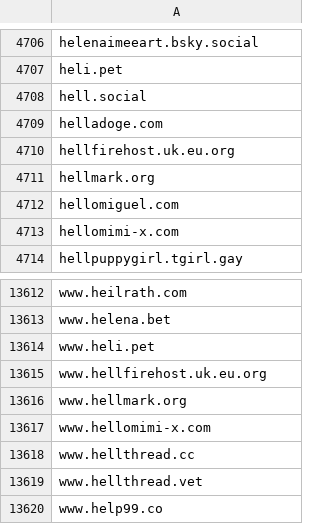
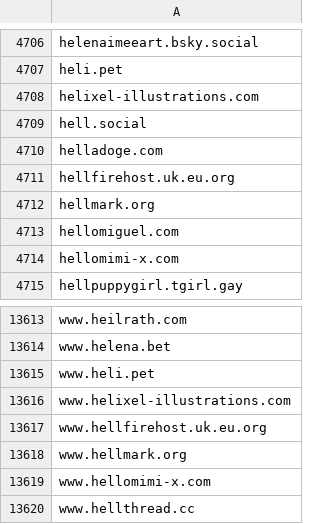
Before and after one commit to avidansternberg/project-blocklist, a CSV file: domain_lists/scam.csv, drawn as a sheet; only a part is shown, gaps mark what is left out; the shorter side is filled out with more unchanged rows.

Commit message:
Add scam

```diff
--- a/domain_lists/scam.csv
+++ b/domain_lists/scam.csv
@@ -4707,2 +4707,3 @@ helenaimeeart.bsky.social
 heli.pet
+helixel-illustrations.com
 hell.social
@@ -13614,2 +13615,3 @@ www.helena.bet
 www.heli.pet
+www.helixel-illustrations.com
 www.hellfirehost.uk.eu.org
```
Also changed, not shown: ip_lists/abusive-ips.v4.csv, user_lists/scam-mail.csv.
